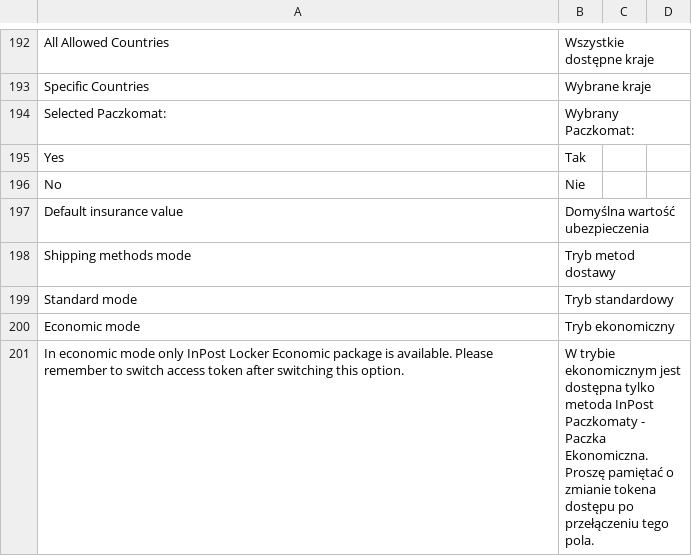
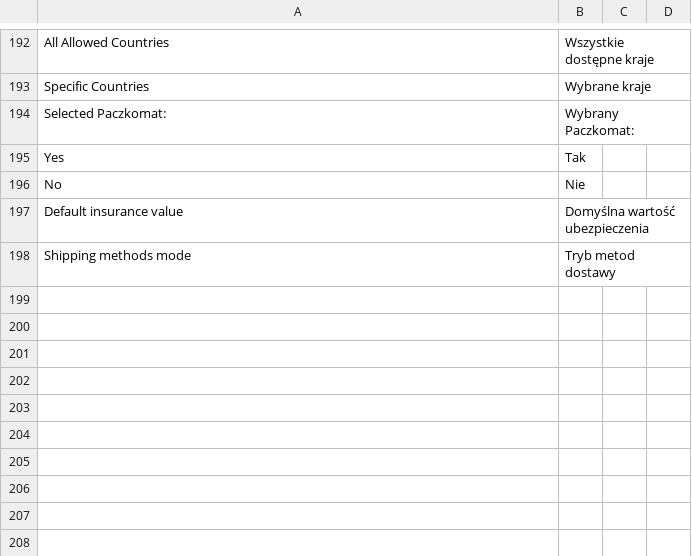
Before and after one commit to InPost-Magento/smartmage_inpost, a CSV file: i18n/pl_PL.csv, drawn as a sheet; only a part is shown, gaps mark what is left out; the diff names each change by its address in the sheet, - before the commit and + after, or states it on an @@ line.

Commit message:
Removed Shipping method mode

```diff
--- a/i18n/pl_PL.csv
+++ b/i18n/pl_PL.csv
-row 199: Standard mode | Tryb standardowy
-row 200: Economic mode | Tryb ekonomiczny
-row 201: In economic mode only InPost Locker Economic package is available. Please remember to switch access token after switching this option. | W trybie ekonomicznym jest dostępna tylko metoda InPost Paczkomaty - Paczka Ekonomiczna. Proszę pamiętać o zmianie tokena dostępu po przełączeniu tego pola.
```
Also changed, not shown: 22 other files.
